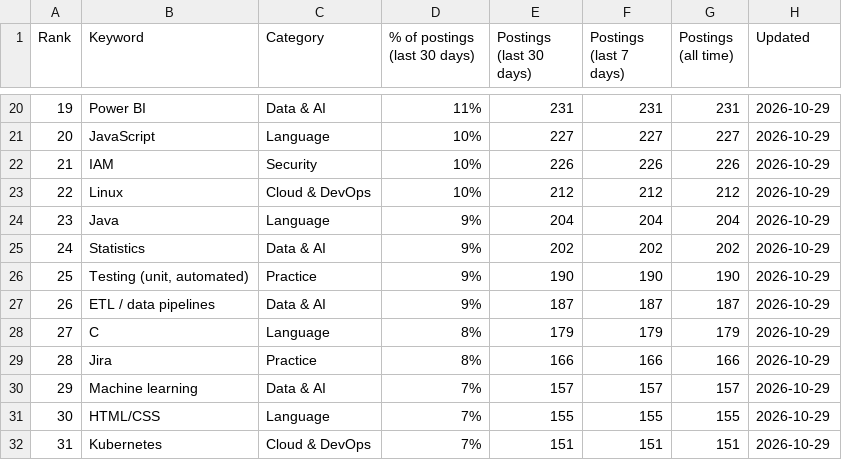
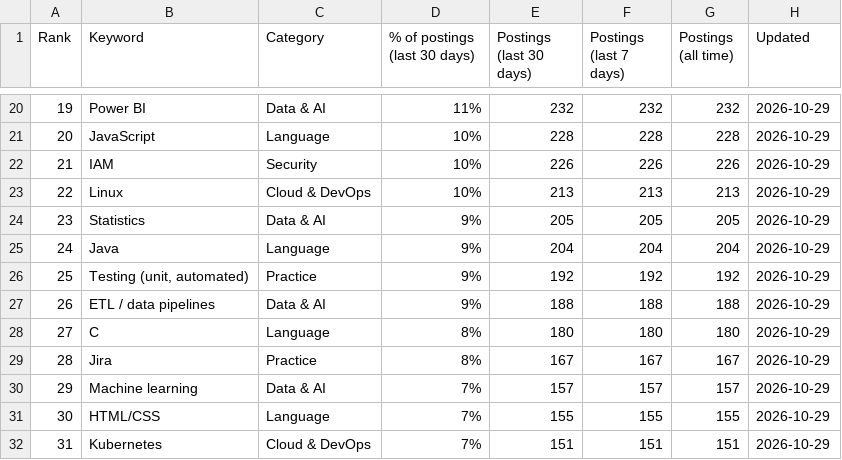
Before and after one commit to sagarh12/canada-jobs-feed, a CSV file: feed/keywords.csv, drawn as a sheet; only a part is shown, gaps mark what is left out; the diff covers the shown part only.

```diff
--- a/feed/keywords.csv
+++ b/feed/keywords.csv
@@ -20,11 +20,11 @@ Rank,Keyword,Category,% of postings (last 30 days),Postings (last 30 days),Posti
-19,Power BI,Data & AI,11%,231,231,231,2026-10-29
-20,JavaScript,Language,10%,227,227,227,2026-10-29
+19,Power BI,Data & AI,11%,232,232,232,2026-10-29
+20,JavaScript,Language,10%,228,228,228,2026-10-29
 21,IAM,Security,10%,226,226,226,2026-10-29
-22,Linux,Cloud & DevOps,10%,212,212,212,2026-10-29
-23,Java,Language,9%,204,204,204,2026-10-29
-24,Statistics,Data & AI,9%,202,202,202,2026-10-29
-25,"Testing (unit, automated)",Practice,9%,190,190,190,2026-10-29
-26,ETL / data pipelines,Data & AI,9%,187,187,187,2026-10-29
-27,C,Language,8%,179,179,179,2026-10-29
-28,Jira,Practice,8%,166,166,166,2026-10-29
+22,Linux,Cloud & DevOps,10%,213,213,213,2026-10-29
+23,Statistics,Data & AI,9%,205,205,205,2026-10-29
+24,Java,Language,9%,204,204,204,2026-10-29
+25,"Testing (unit, automated)",Practice,9%,192,192,192,2026-10-29
+26,ETL / data pipelines,Data & AI,9%,188,188,188,2026-10-29
+27,C,Language,8%,180,180,180,2026-10-29
+28,Jira,Practice,8%,167,167,167,2026-10-29
 29,Machine learning,Data & AI,7%,157,157,157,2026-10-29
```
Also changed, not shown: 102 edited cells elsewhere in this file, 3 other files.
